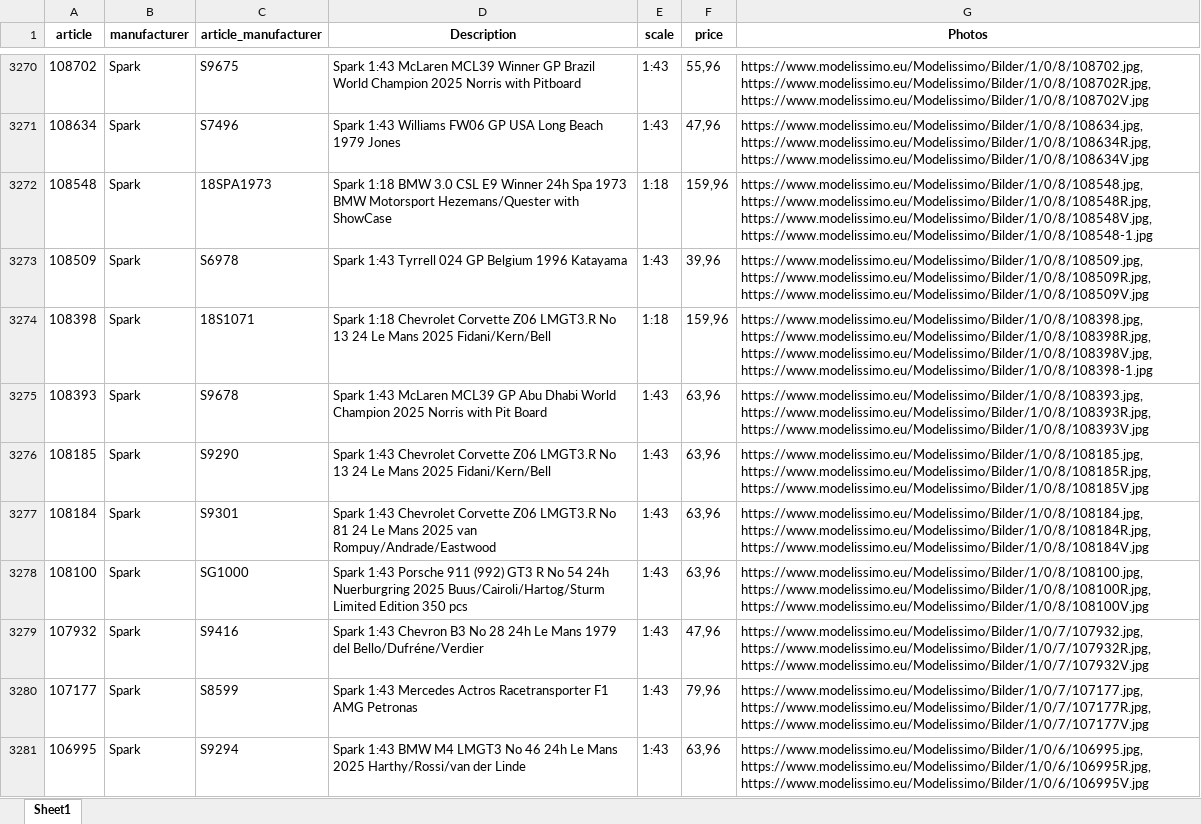
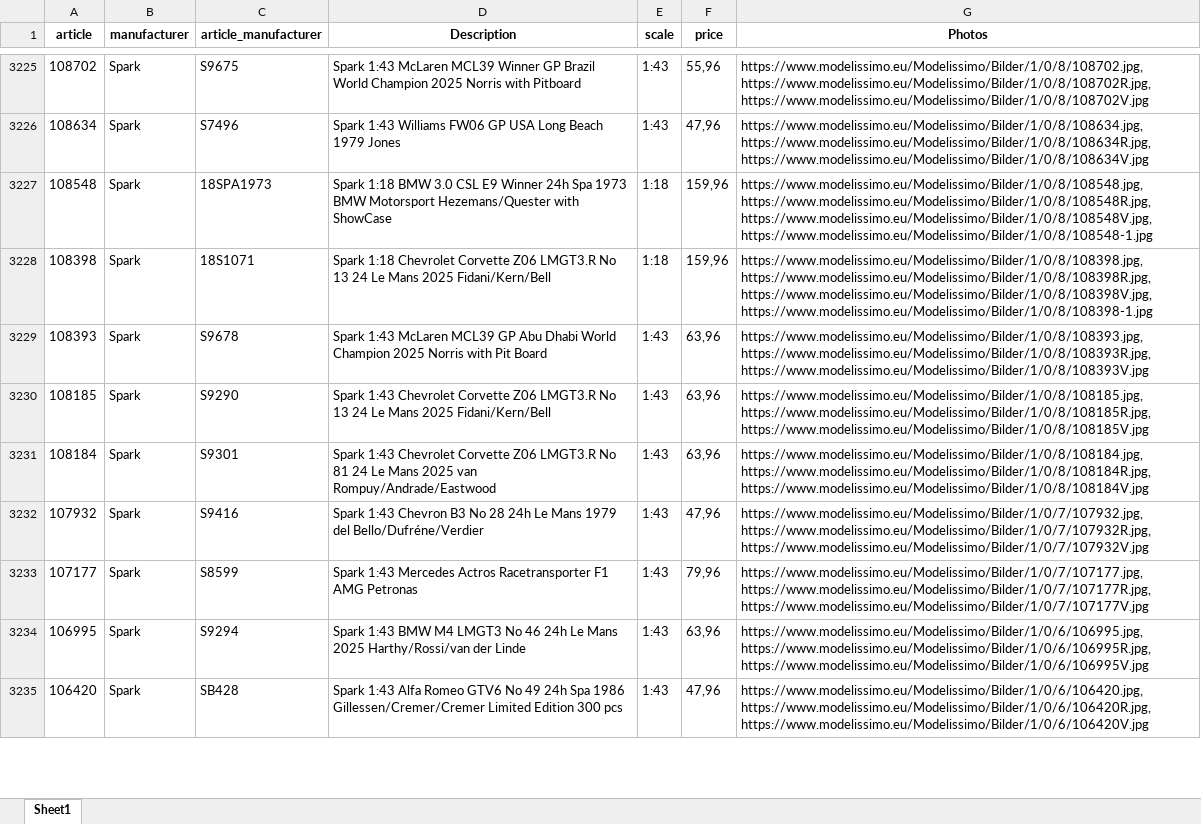
Before and after one commit to MBDeath-meow/RTMX_IMAGES, an Excel workbook: mdm_latest.xlsx, sheet Sheet1, drawn as a sheet; only a part is shown, gaps mark what is left out; the shorter side is filled out with more unchanged rows; values as stored, in another font and other column widths than the file's, no borders; removed rows and columns are numbered as before the commit, all else as after; the diff covers the shown part only; the diff names each change by its address in the sheet, - before the commit and + after, or states it on an @@ line.

```diff
--- a/mdm_latest.xlsx (sheet Sheet1)
+++ b/mdm_latest.xlsx (sheet Sheet1)
-row 3273: 108509 | Spark | S6978 | Spark 1:43 Tyrrell 024 GP Belgium 1996 Katayama | 1:43 | 39,96 | https://www.modelissimo.eu/Modelissimo/Bilder/1/0/8/108509.jpg, https://www.modelissimo.eu/Modelissimo/Bilder/1/0/8/108509R.jpg, https://www.modelissimo.eu/Modelissimo/Bilder/1/0/8/108509V.jpg
-row 3278: 108100 | Spark | SG1000 | Spark 1:43 Porsche 911 (992) GT3 R No 54 24h Nuerburgring 2025 Buus/Cairoli/Hartog/Sturm Limited Edition 350 pcs | 1:43 | 63,96 | https://www.modelissimo.eu/Modelissimo/Bilder/1/0/8/108100.jpg, https://www.modelissimo.eu/Modelissimo/Bilder/1/0/8/108100R.jpg, https://www.modelissimo.eu/Modelissimo/Bilder/1/0/8/108100V.jpg
```
Also changed, not shown: 15 added rows, 64 removed rows and 19 edited cells elsewhere in this sheet.
